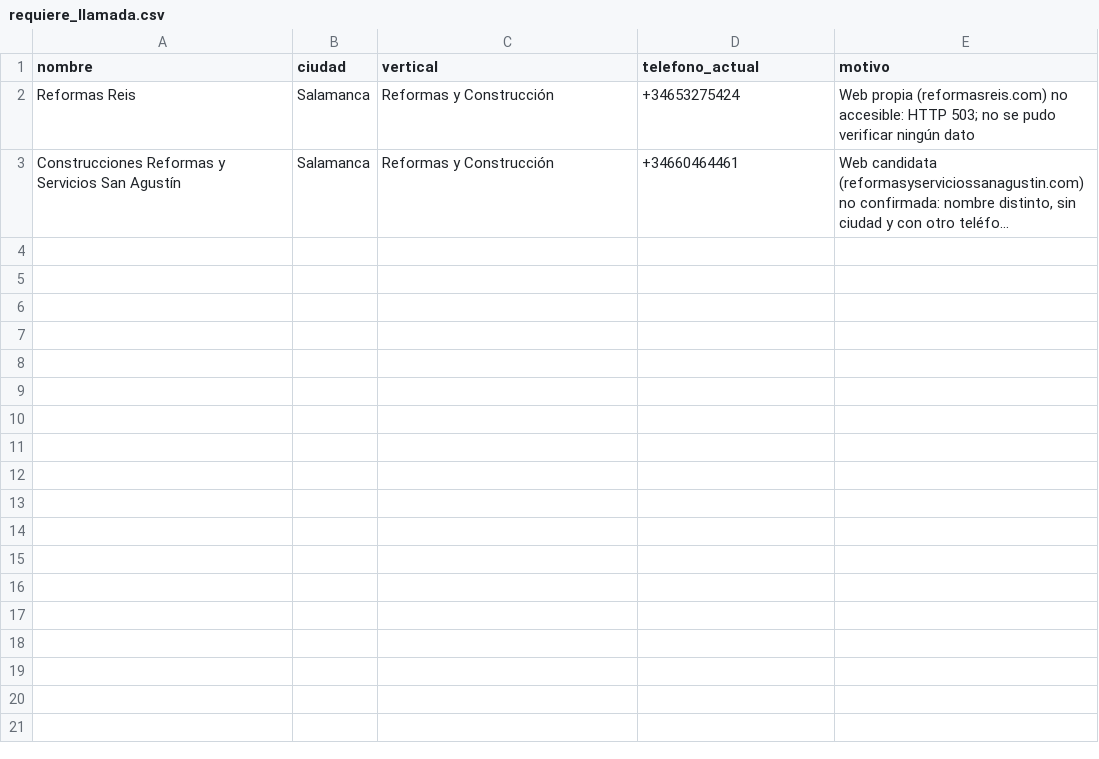
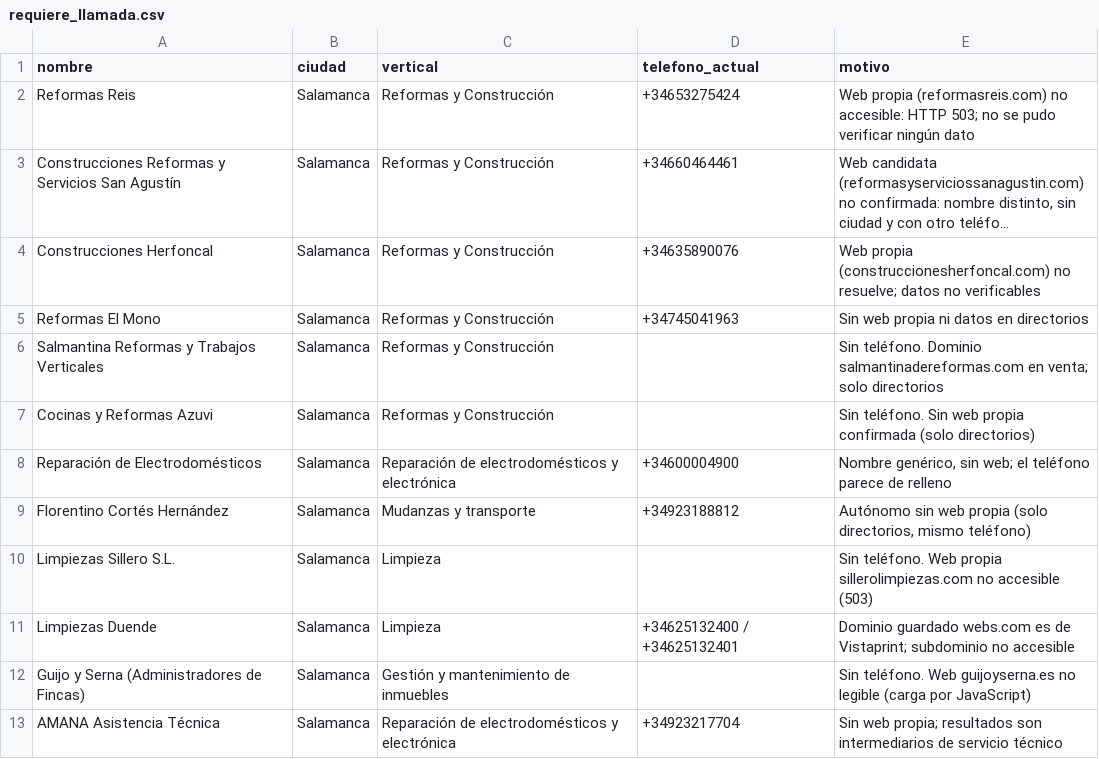
Before and after one commit to kike-hero24/lead_enrichment, a CSV file: requiere_llamada.csv, drawn as a sheet; long unchanged cells end in …; the diff names each change by its address in the sheet, - before the commit and + after, or states it on an @@ line.

```diff
--- a/requiere_llamada.csv
+++ b/requiere_llamada.csv
+row 4: Construcciones Herfoncal | Salamanca | Reformas y Construcción | +34635890076 | Web propia (construccionesherfoncal.com) no resuelve; datos no verificables
+row 5: Reformas El Mono | Salamanca | Reformas y Construcción | +34745041963 | Sin web propia ni datos en directorios
+row 6: Salmantina Reformas y Trabajos Verticales | Salamanca | Reformas y Construcción |  | Sin teléfono. Dominio salmantinadereformas.com en venta; solo directorios
+row 7: Cocinas y Reformas Azuvi | Salamanca | Reformas y Construcción |  | Sin teléfono. Sin web propia confirmada (solo directorios)
+row 8: Reparación de Electrodomésticos | Salamanca | Reparación de electrodomésticos y electrónica | +34600004900 | Nombre genérico, sin web; el teléfono parece de relleno
+row 9: Florentino Cortés Hernández | Salamanca | Mudanzas y transporte | +34923188812 | Autónomo sin web propia (solo directorios, mismo teléfono)
+row 10: Limpiezas Sillero S.L. | Salamanca | Limpieza |  | Sin teléfono. Web propia sillerolimpiezas.com no accesible (503)
+row 11: Limpiezas Duende | Salamanca | Limpieza | +34625132400 / +34625132401 | Dominio guardado webs.com es de Vistaprint; subdominio no accesible
+row 12: Guijo y Serna (Administradores de Fincas) | Salamanca | Gestión y mantenimiento de inmuebles |  | Sin teléfono. Web guijoyserna.es no legible (carga por JavaScript)
+row 13: AMANA Asistencia Técnica | Salamanca | Reparación de electrodomésticos y electrónica | +34923217704 | Sin web propia; resultados son intermediarios de servicio técnico
```
Also changed, not shown: 2 other files.
